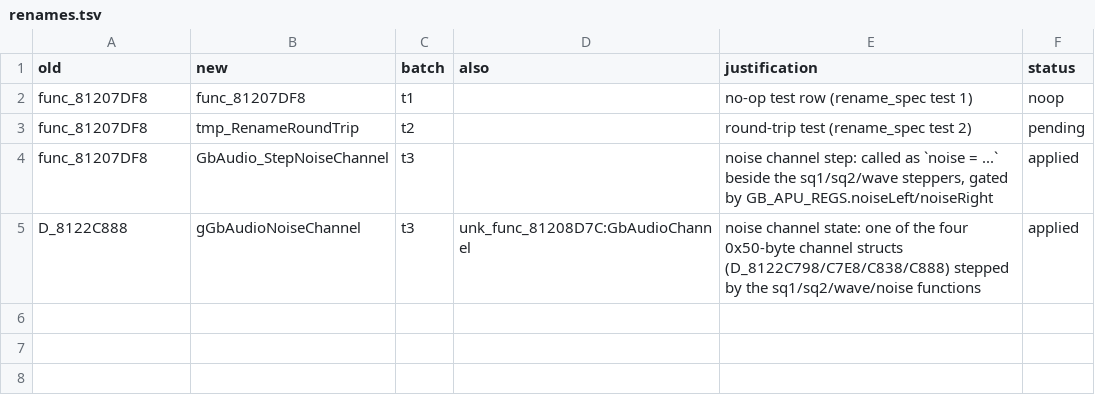
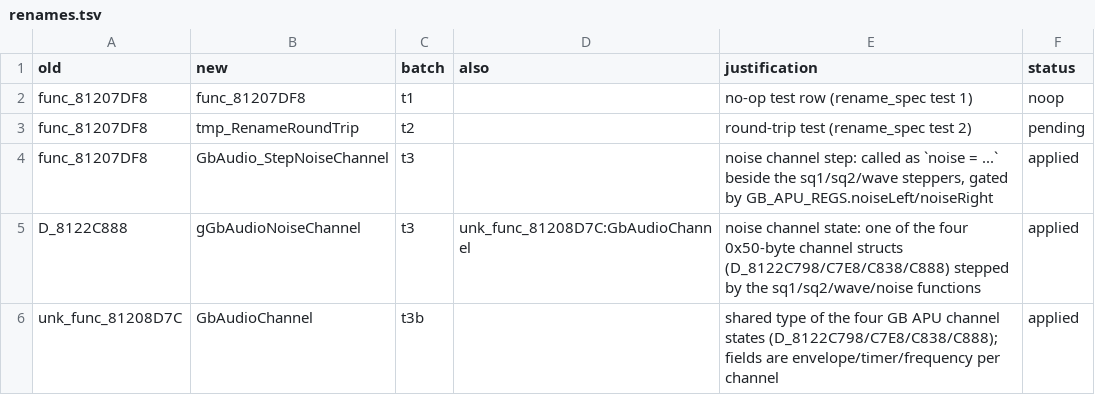
Before and after one commit to ransomts/pokestadium, a TSV file: matching_notes/renames.tsv, drawn as a sheet.

Commit message:
rename: t3b (1 symbol, typedef; also-pairs + typedef-row handling fixed)

```diff
--- a/matching_notes/renames.tsv
+++ b/matching_notes/renames.tsv
@@ -5 +5,2 @@ func_81207DF8	GbAudio_StepNoiseChannel	t3		noise channel step: called as `noise
 D_8122C888	gGbAudioNoiseChannel	t3	unk_func_81208D7C:GbAudioChannel	noise channel state: one of the four 0x50-byte channel structs (D_8122C798/C7E8/C838/C888) stepped by the sq1/sq2/wave/noise functions	applied
+unk_func_81208D7C	GbAudioChannel	t3b		shared type of the four GB APU channel states (D_8122C798/C7E8/C838/C888); fields are envelope/timer/frequency per channel	applied
```
Also changed, not shown: 2 other files.
